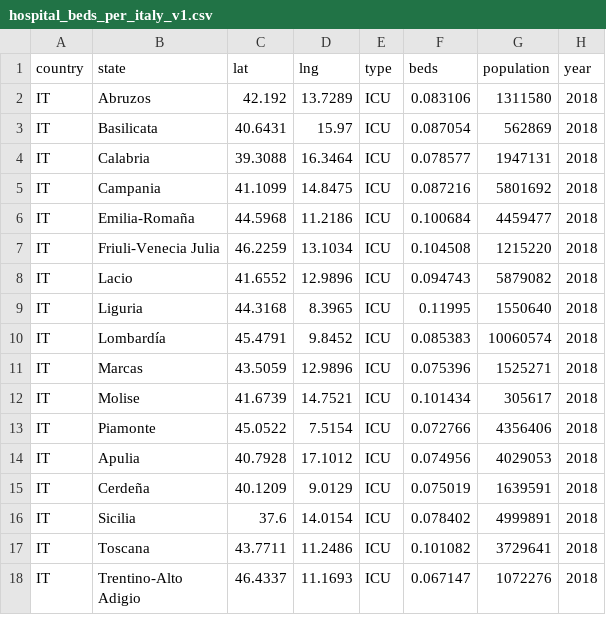
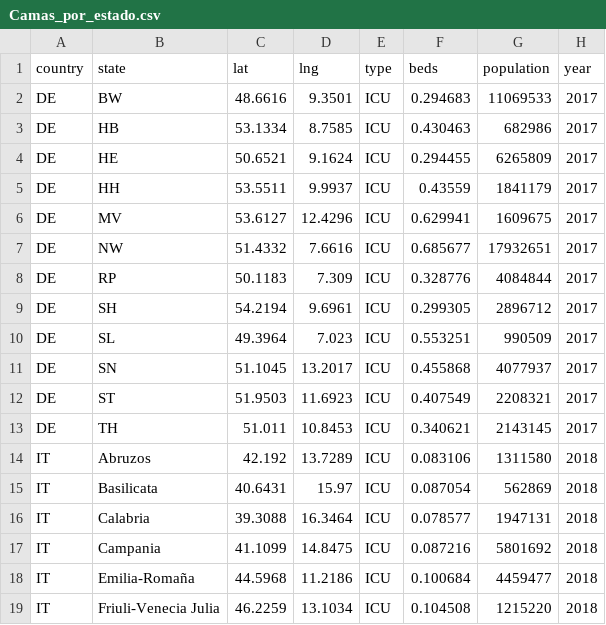
Before and after one commit to PabVillar/databases_project, a CSV file: Camas_por_estado.csv (was hospital_beds_per_italy_v1.csv), drawn as a sheet; only a part is shown; the shorter side is filled out with more unchanged rows.

Commit message:
Update and rename hospital_beds_per_italy_v1.csv to Camas_por_estado.csv

```diff
--- a/hospital_beds_per_italy_v1.csv
+++ b/Camas_por_estado.csv
@@ -1,2 +1,14 @@
 country,state,lat,lng,type,beds,population,year
+DE,BW,48.6616,9.3501,ICU,0.294683,11069533,2017
+DE,HB,53.1334,8.7585,ICU,0.430463,682986,2017
+DE,HE,50.6521,9.1624,ICU,0.294455,6265809,2017
+DE,HH,53.5511,9.9937,ICU,0.43559,1841179,2017
+DE,MV,53.6127,12.4296,ICU,0.629941,1609675,2017
+DE,NW,51.4332,7.6616,ICU,0.685677,17932651,2017
+DE,RP,50.1183,7.309,ICU,0.328776,4084844,2017
+DE,SH,54.2194,9.6961,ICU,0.299305,2896712,2017
+DE,SL,49.3964,7.023,ICU,0.553251,990509,2017
+DE,SN,51.1045,13.2017,ICU,0.455868,4077937,2017
+DE,ST,51.9503,11.6923,ICU,0.407549,2208321,2017
+DE,TH,51.011,10.8453,ICU,0.340621,2143145,2017
 IT,Abruzos,42.192,13.7289,ICU,0.083106,1311580,2018
```
